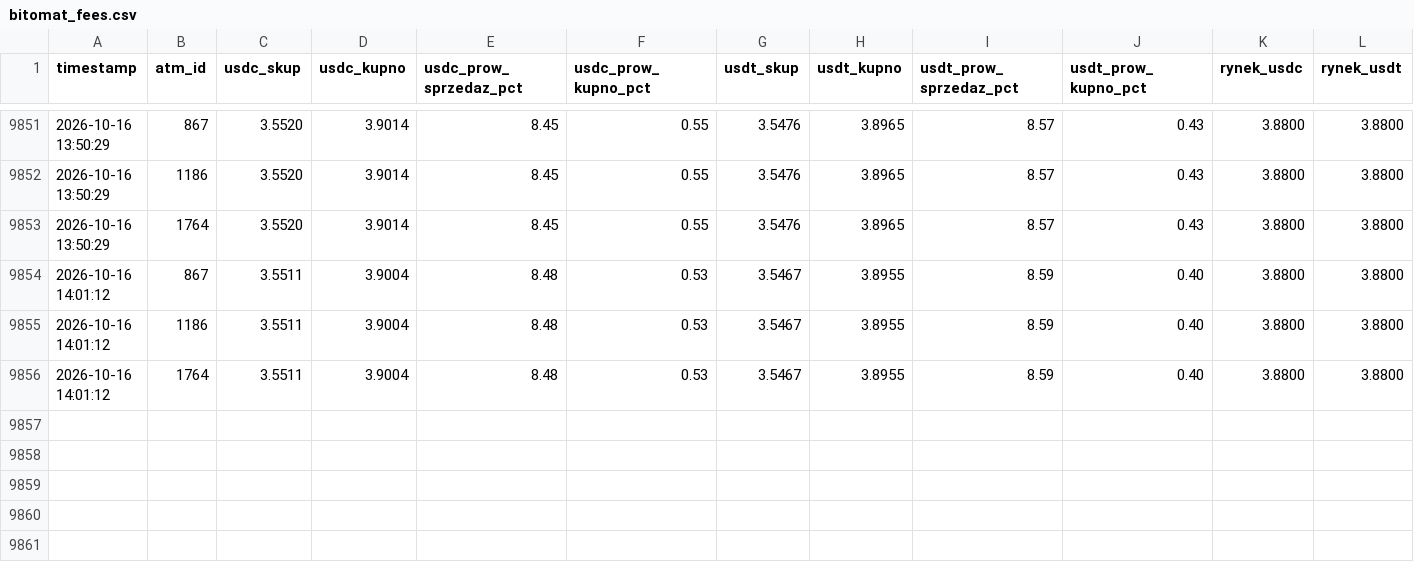
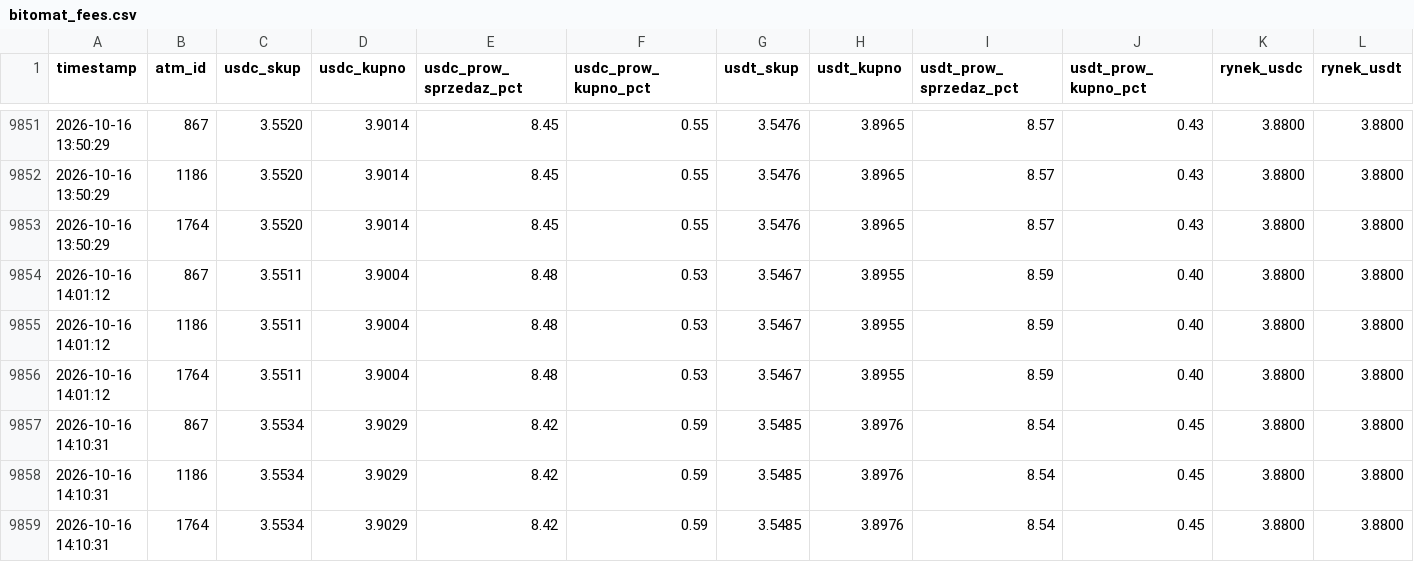
Before and after one commit to dsk71/bitomat-monitor, a CSV file: bitomat_fees.csv, drawn as a sheet; only a part is shown, gaps mark what is left out; rows hold the shown columns only; the diff names each change by its address in the sheet, - before the commit and + after, or states it on an @@ line.

```diff
--- a/bitomat_fees.csv
+++ b/bitomat_fees.csv
+row 9857: 2026-10-16 14:10:31 | 867 | 3.5534 | 3.9029 | 8.42 | 0.59 | 3.5485 | 3.8976 | 8.54 | 0.45 | 3.8800 | 3.8800
+row 9858: 2026-10-16 14:10:31 | 1186 | 3.5534 | 3.9029 | 8.42 | 0.59 | 3.5485 | 3.8976 | 8.54 | 0.45 | 3.8800 | 3.8800
+row 9859: 2026-10-16 14:10:31 | 1764 | 3.5534 | 3.9029 | 8.42 | 0.59 | 3.5485 | 3.8976 | 8.54 | 0.45 | 3.8800 | 3.8800
```
Also changed, not shown: bitomat_history.csv.
